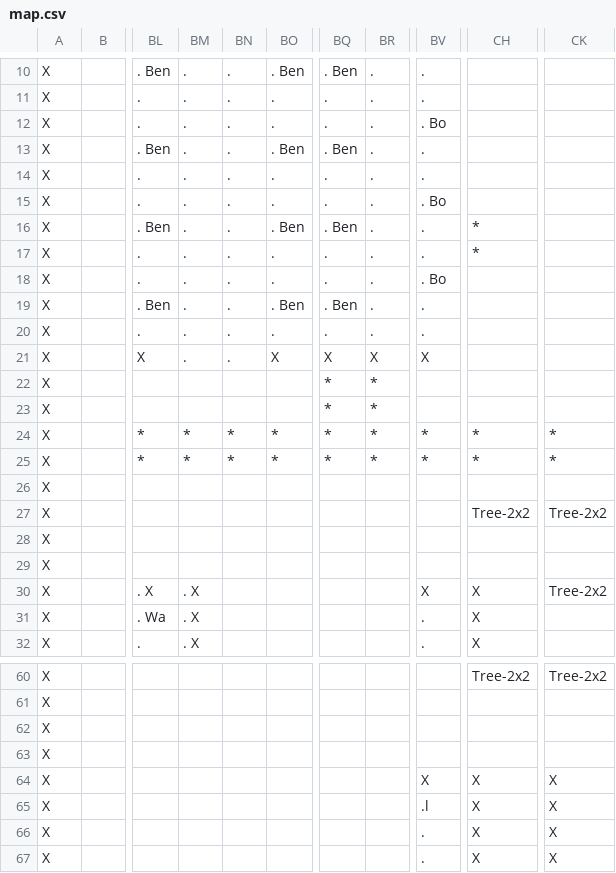
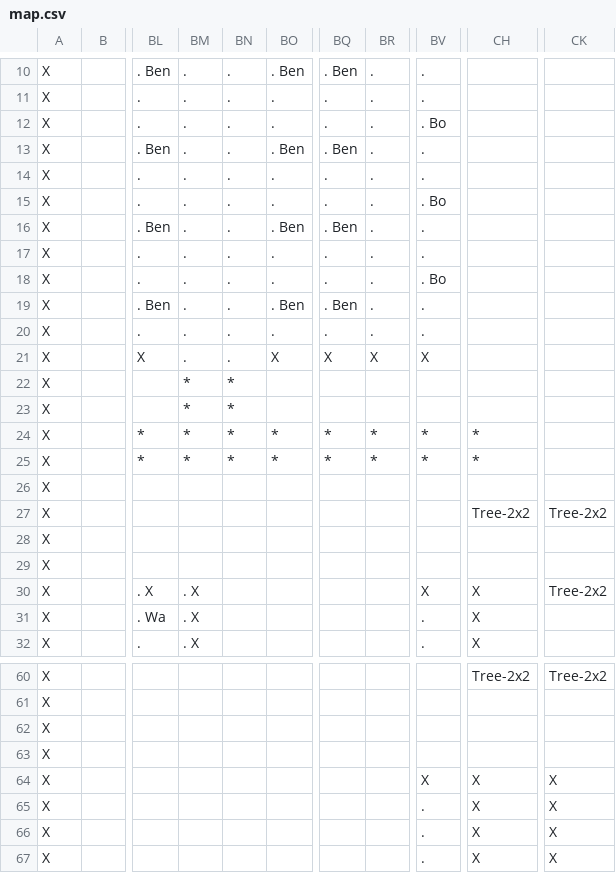
Before and after one commit to RaphLins/Projet-info, a CSV file: res/map.csv, drawn as a sheet; only a part is shown, gaps mark what is left out; the diff names each change by its address in the sheet, - before the commit and + after, or states it on an @@ line.

```diff
--- a/res/map.csv
+++ b/res/map.csv
-CH16:CH17: *
+CH16:CH17: (empty)
-BM22:BM23: (empty)
+BM22:BM23: *
-BN22:BN23: (empty)
+BN22:BN23: *
-BQ22:BQ23: *
+BQ22:BQ23: (empty)
-BR22:BR23: *
+BR22:BR23: (empty)
-CK24:CK25: *
+CK24:CK25: (empty)
-BV65: .l
+BV65: .
```
Also changed, not shown: 2 other files.
